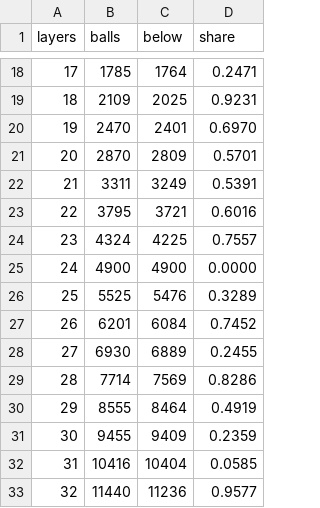
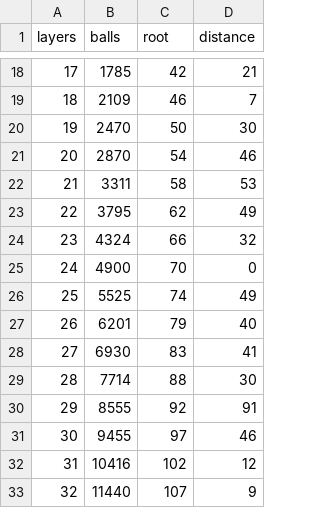
Before and after one commit to arclabs561/games, a CSV file: cannonballs/gaps.csv, drawn as a sheet; only a part is shown, gaps mark what is left out; the diff covers the shown part only.

```diff
--- a/cannonballs/gaps.csv
+++ b/cannonballs/gaps.csv
@@ -1 +1 @@
-layers,balls,below,share
+layers,balls,root,distance
@@ -18,16 +18,16 @@ layers,balls,below,share
-17,1785,1764,0.2471
-18,2109,2025,0.9231
-19,2470,2401,0.6970
-20,2870,2809,0.5701
-21,3311,3249,0.5391
-22,3795,3721,0.6016
-23,4324,4225,0.7557
-24,4900,4900,0.0000
-25,5525,5476,0.3289
-26,6201,6084,0.7452
-27,6930,6889,0.2455
-28,7714,7569,0.8286
-29,8555,8464,0.4919
-30,9455,9409,0.2359
-31,10416,10404,0.0585
-32,11440,11236,0.9577
+17,1785,42,21
+18,2109,46,7
+19,2470,50,30
+20,2870,54,46
+21,3311,58,53
+22,3795,62,49
+23,4324,66,32
+24,4900,70,0
+25,5525,74,49
+26,6201,79,40
+27,6930,83,41
+28,7714,88,30
+29,8555,92,91
+30,9455,97,46
+31,10416,102,12
+32,11440,107,9
```
Also changed, not shown: 87 edited cells elsewhere in this file, 20 other files.
